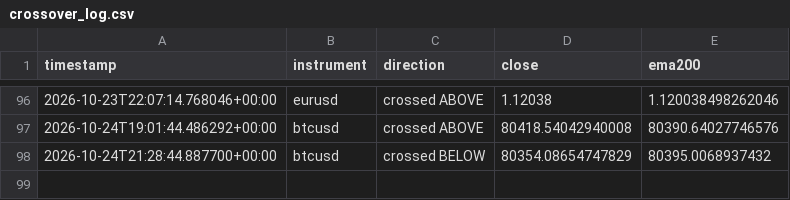
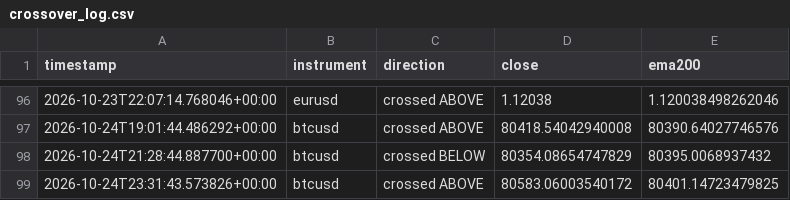
Before and after one commit to Jawa00007/ema-200-cross-alert, a CSV file: data/crossover_log.csv, drawn as a sheet; only a part is shown, gaps mark what is left out.

```diff
--- a/data/crossover_log.csv
+++ b/data/crossover_log.csv
@@ -98 +98,2 @@ timestamp,instrument,direction,close,ema200
 2026-10-24T21:28:44.887700+00:00,btcusd,crossed BELOW,80354.08654747829,80395.0068937432
+2026-10-24T23:31:43.573826+00:00,btcusd,crossed ABOVE,80583.06003540172,80401.14723479825
```
Also changed, not shown: data/price_history.csv, 1 other file.
